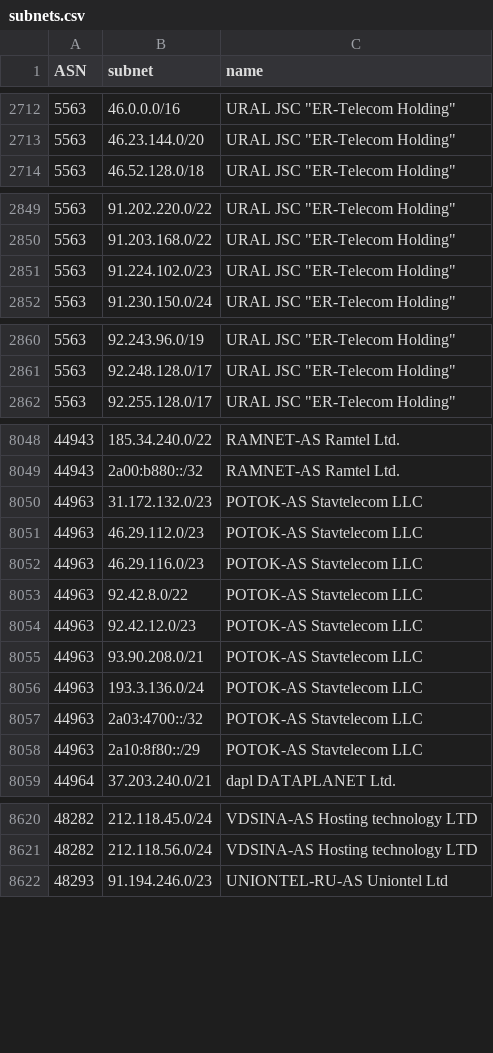
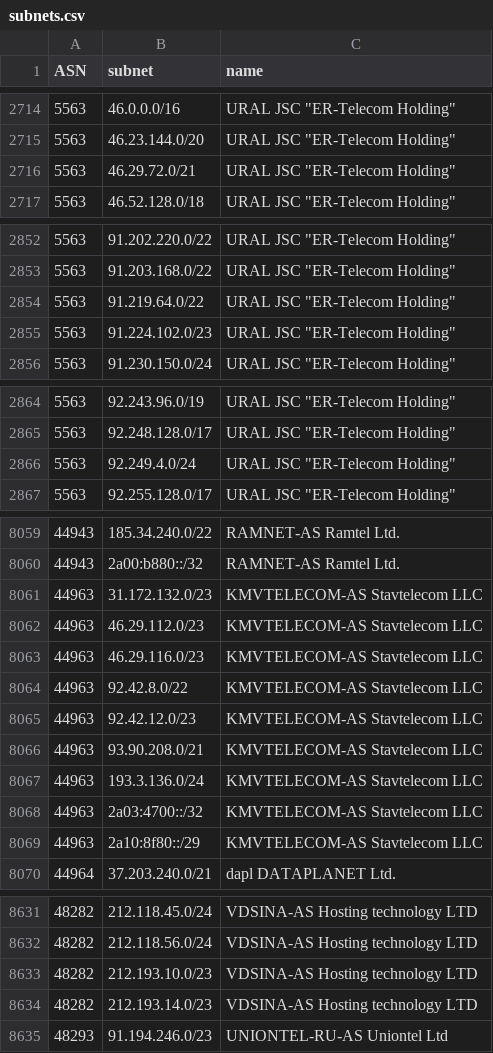
Before and after one commit to esergion/subnets-fetcher, a CSV file: countries/ru/subnets.csv, drawn as a sheet; only a part is shown, gaps mark what is left out; the diff covers the shown part only.

```diff
--- a/countries/ru/subnets.csv
+++ b/countries/ru/subnets.csv
@@ -2713,2 +2715,3 @@ ASN,subnet,name
 5563,46.23.144.0/20,"URAL JSC ""ER-Telecom Holding"""
+5563,46.29.72.0/21,"URAL JSC ""ER-Telecom Holding"""
 5563,46.52.128.0/18,"URAL JSC ""ER-Telecom Holding"""
@@ -2850,2 +2853,3 @@ ASN,subnet,name
 5563,91.203.168.0/22,"URAL JSC ""ER-Telecom Holding"""
+5563,91.219.64.0/22,"URAL JSC ""ER-Telecom Holding"""
 5563,91.224.102.0/23,"URAL JSC ""ER-Telecom Holding"""
@@ -2861,2 +2865,3 @@ ASN,subnet,name
 5563,92.248.128.0/17,"URAL JSC ""ER-Telecom Holding"""
+5563,92.249.4.0/24,"URAL JSC ""ER-Telecom Holding"""
 5563,92.255.128.0/17,"URAL JSC ""ER-Telecom Holding"""
@@ -8049,11 +8060,11 @@ ASN,subnet,name
 44943,2a00:b880::/32,RAMNET-AS Ramtel Ltd.
-44963,31.172.132.0/23,POTOK-AS Stavtelecom LLC
-44963,46.29.112.0/23,POTOK-AS Stavtelecom LLC
-44963,46.29.116.0/23,POTOK-AS Stavtelecom LLC
-44963,92.42.8.0/22,POTOK-AS Stavtelecom LLC
-44963,92.42.12.0/23,POTOK-AS Stavtelecom LLC
-44963,93.90.208.0/21,POTOK-AS Stavtelecom LLC
-44963,193.3.136.0/24,POTOK-AS Stavtelecom LLC
-44963,2a03:4700::/32,POTOK-AS Stavtelecom LLC
-44963,2a10:8f80::/29,POTOK-AS Stavtelecom LLC
+44963,31.172.132.0/23,KMVTELECOM-AS Stavtelecom LLC
+44963,46.29.112.0/23,KMVTELECOM-AS Stavtelecom LLC
+44963,46.29.116.0/23,KMVTELECOM-AS Stavtelecom LLC
+44963,92.42.8.0/22,KMVTELECOM-AS Stavtelecom LLC
+44963,92.42.12.0/23,KMVTELECOM-AS Stavtelecom LLC
+44963,93.90.208.0/21,KMVTELECOM-AS Stavtelecom LLC
+44963,193.3.136.0/24,KMVTELECOM-AS Stavtelecom LLC
+44963,2a03:4700::/32,KMVTELECOM-AS Stavtelecom LLC
+44963,2a10:8f80::/29,KMVTELECOM-AS Stavtelecom LLC
 44964,37.203.240.0/21,dapl DATAPLANET Ltd.
@@ -8621,2 +8632,4 @@ ASN,subnet,name
 48282,212.118.56.0/24,VDSINA-AS Hosting technology LTD
+48282,212.193.10.0/23,VDSINA-AS Hosting technology LTD
+48282,212.193.14.0/23,VDSINA-AS Hosting technology LTD
 48293,91.194.246.0/23,UNIONTEL-RU-AS Uniontel Ltd
```
Also changed, not shown: 8 added rows and 13 removed rows elsewhere in this file, 2 other files.
